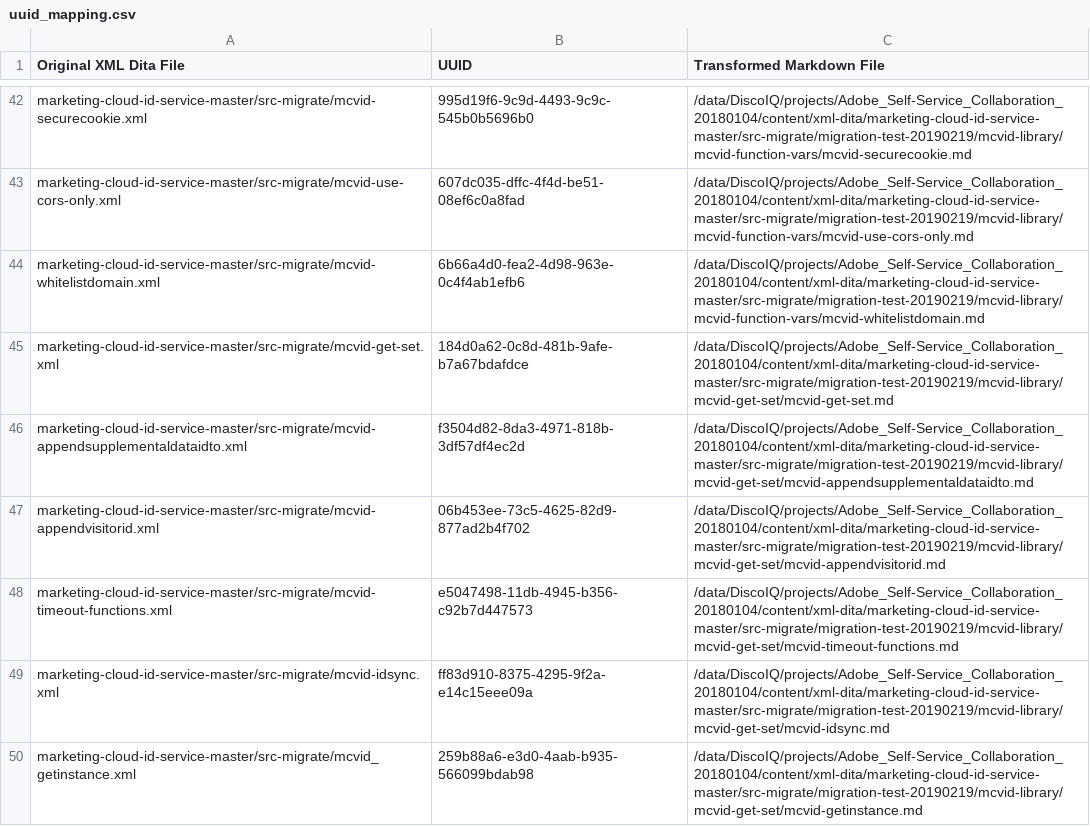
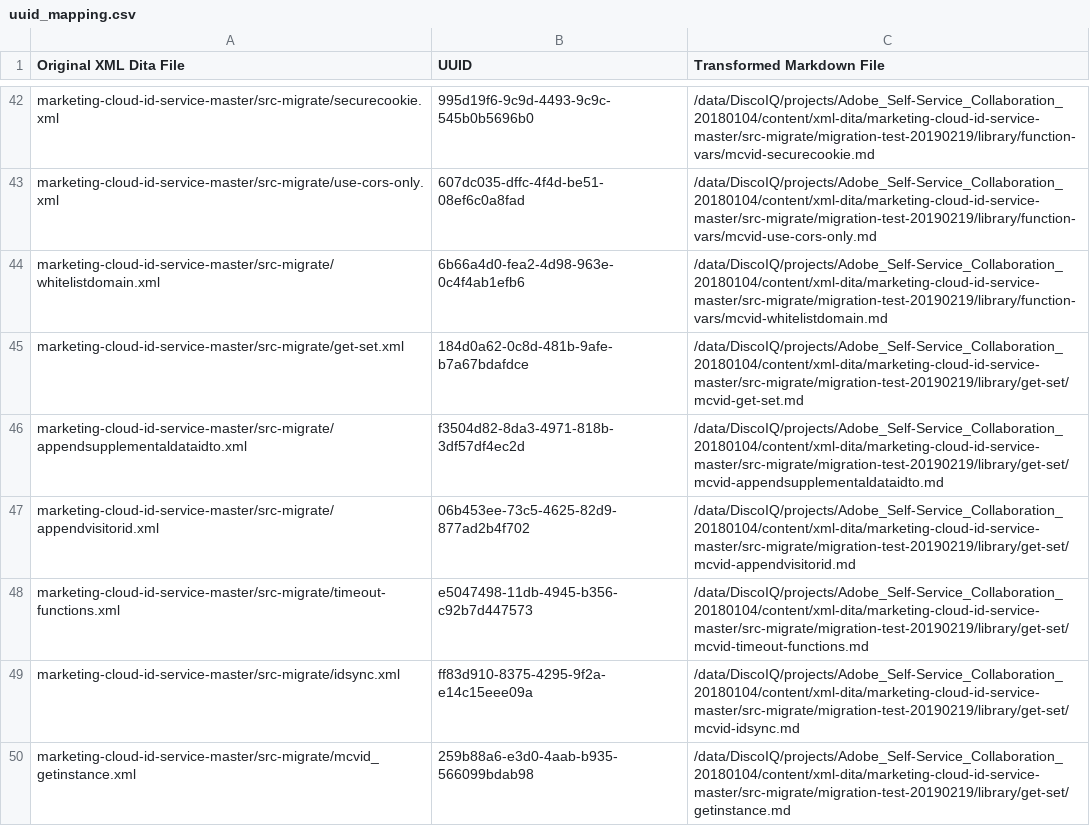
Before and after one commit to AdobeDocs/id-service.it-IT, a CSV file: help/uuid_mapping.csv, drawn as a sheet; only a part is shown, gaps mark what is left out; the diff covers the shown part only.

```diff
--- a/help/uuid_mapping.csv
+++ b/help/uuid_mapping.csv
@@ -42,9 +42,9 @@
-"marketing-cloud-id-service-master/src-migrate/mcvid-securecookie.xml","995d19f6-9c9d-4493-9c9c-545b0b5696b0","/data/DiscoIQ/projects/Adobe_Self-Service_Collaboration_20180104/content/xml-dita/marketing-cloud-id-service-master/src-migrate/migration-test-20190219/mcvid-library/mcvid-function-vars/mcvid-securecookie.md"
-"marketing-cloud-id-service-master/src-migrate/mcvid-use-cors-only.xml","607dc035-dffc-4f4d-be51-08ef6c0a8fad","/data/DiscoIQ/projects/Adobe_Self-Service_Collaboration_20180104/content/xml-dita/marketing-cloud-id-service-master/src-migrate/migration-test-20190219/mcvid-library/mcvid-function-vars/mcvid-use-cors-only.md"
-"marketing-cloud-id-service-master/src-migrate/mcvid-whitelistdomain.xml","6b66a4d0-fea2-4d98-963e-0c4f4ab1efb6","/data/DiscoIQ/projects/Adobe_Self-Service_Collaboration_20180104/content/xml-dita/marketing-cloud-id-service-master/src-migrate/migration-test-20190219/mcvid-library/mcvid-function-vars/mcvid-whitelistdomain.md"
-"marketing-cloud-id-service-master/src-migrate/mcvid-get-set.xml","184d0a62-0c8d-481b-9afe-b7a67bdafdce","/data/DiscoIQ/projects/Adobe_Self-Service_Collaboration_20180104/content/xml-dita/marketing-cloud-id-service-master/src-migrate/migration-test-20190219/mcvid-library/mcvid-get-set/mcvid-get-set.md"
-"marketing-cloud-id-service-master/src-migrate/mcvid-appendsupplementaldataidto.xml","f3504d82-8da3-4971-818b-3df57df4ec2d","/data/DiscoIQ/projects/Adobe_Self-Service_Collaboration_20180104/content/xml-dita/marketing-cloud-id-service-master/src-migrate/migration-test-20190219/mcvid-library/mcvid-get-set/mcvid-appendsupplementaldataidto.md"
-"marketing-cloud-id-service-master/src-migrate/mcvid-appendvisitorid.xml","06b453ee-73c5-4625-82d9-877ad2b4f702","/data/DiscoIQ/projects/Adobe_Self-Service_Collaboration_20180104/content/xml-dita/marketing-cloud-id-service-master/src-migrate/migration-test-20190219/mcvid-library/mcvid-get-set/mcvid-appendvisitorid.md"
-"marketing-cloud-id-service-master/src-migrate/mcvid-timeout-functions.xml","e5047498-11db-4945-b356-c92b7d447573","/data/DiscoIQ/projects/Adobe_Self-Service_Collaboration_20180104/content/xml-dita/marketing-cloud-id-service-master/src-migrate/migration-test-20190219/mcvid-library/mcvid-get-set/mcvid-timeout-functions.md"
-"marketing-cloud-id-service-master/src-migrate/mcvid-idsync.xml","ff83d910-8375-4295-9f2a-e14c15eee09a","/data/DiscoIQ/projects/Adobe_Self-Service_Collaboration_20180104/content/xml-dita/marketing-cloud-id-service-master/src-migrate/migration-test-20190219/mcvid-library/mcvid-get-set/mcvid-idsync.md"
-"marketing-cloud-id-service-master/src-migrate/mcvid_getinstance.xml","259b88a6-e3d0-4aab-b935-566099bdab98","/data/DiscoIQ/projects/Adobe_Self-Service_Collaboration_20180104/content/xml-dita/marketing-cloud-id-service-master/src-migrate/migration-test-20190219/mcvid-library/mcvid-get-set/mcvid-getinstance.md"
+"marketing-cloud-id-service-master/src-migrate/securecookie.xml","995d19f6-9c9d-4493-9c9c-545b0b5696b0","/data/DiscoIQ/projects/Adobe_Self-Service_Collaboration_20180104/content/xml-dita/marketing-cloud-id-service-master/src-migrate/migration-test-20190219/library/function-vars/mcvid-securecookie.md"
+"marketing-cloud-id-service-master/src-migrate/use-cors-only.xml","607dc035-dffc-4f4d-be51-08ef6c0a8fad","/data/DiscoIQ/projects/Adobe_Self-Service_Collaboration_20180104/content/xml-dita/marketing-cloud-id-service-master/src-migrate/migration-test-20190219/library/function-vars/mcvid-use-cors-only.md"
+"marketing-cloud-id-service-master/src-migrate/whitelistdomain.xml","6b66a4d0-fea2-4d98-963e-0c4f4ab1efb6","/data/DiscoIQ/projects/Adobe_Self-Service_Collaboration_20180104/content/xml-dita/marketing-cloud-id-service-master/src-migrate/migration-test-20190219/library/function-vars/mcvid-whitelistdomain.md"
+"marketing-cloud-id-service-master/src-migrate/get-set.xml","184d0a62-0c8d-481b-9afe-b7a67bdafdce","/data/DiscoIQ/projects/Adobe_Self-Service_Collaboration_20180104/content/xml-dita/marketing-cloud-id-service-master/src-migrate/migration-test-20190219/library/get-set/mcvid-get-set.md"
+"marketing-cloud-id-service-master/src-migrate/appendsupplementaldataidto.xml","f3504d82-8da3-4971-818b-3df57df4ec2d","/data/DiscoIQ/projects/Adobe_Self-Service_Collaboration_20180104/content/xml-dita/marketing-cloud-id-service-master/src-migrate/migration-test-20190219/library/get-set/mcvid-appendsupplementaldataidto.md"
+"marketing-cloud-id-service-master/src-migrate/appendvisitorid.xml","06b453ee-73c5-4625-82d9-877ad2b4f702","/data/DiscoIQ/projects/Adobe_Self-Service_Collaboration_20180104/content/xml-dita/marketing-cloud-id-service-master/src-migrate/migration-test-20190219/library/get-set/mcvid-appendvisitorid.md"
+"marketing-cloud-id-service-master/src-migrate/timeout-functions.xml","e5047498-11db-4945-b356-c92b7d447573","/data/DiscoIQ/projects/Adobe_Self-Service_Collaboration_20180104/content/xml-dita/marketing-cloud-id-service-master/src-migrate/migration-test-20190219/library/get-set/mcvid-timeout-functions.md"
+"marketing-cloud-id-service-master/src-migrate/idsync.xml","ff83d910-8375-4295-9f2a-e14c15eee09a","/data/DiscoIQ/projects/Adobe_Self-Service_Collaboration_20180104/content/xml-dita/marketing-cloud-id-service-master/src-migrate/migration-test-20190219/library/get-set/mcvid-idsync.md"
+"marketing-cloud-id-service-master/src-migrate/mcvid_getinstance.xml","259b88a6-e3d0-4aab-b935-566099bdab98","/data/DiscoIQ/projects/Adobe_Self-Service_Collaboration_20180104/content/xml-dita/marketing-cloud-id-service-master/src-migrate/migration-test-20190219/library/get-set/getinstance.md"
```
Also changed, not shown: 124 edited cells elsewhere in this file.
